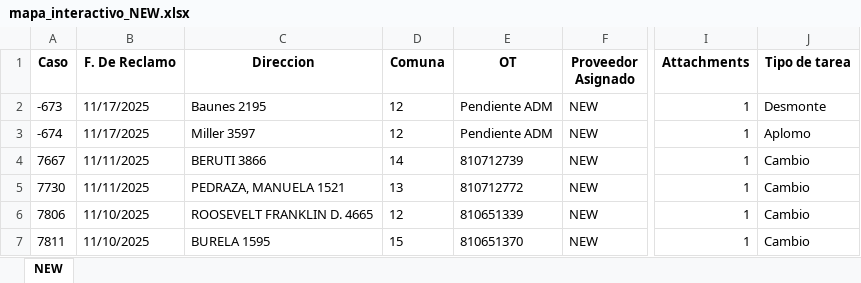
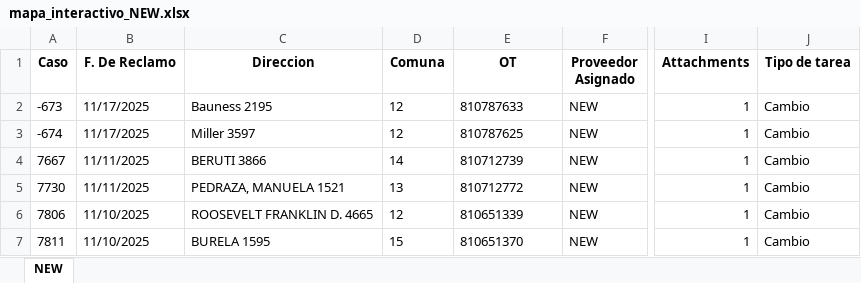
Before and after one commit to gestiondereclamosteco/new, an Excel workbook: mapa_interactivo_NEW.xlsx, sheet NEW, drawn as a sheet; only a part is shown, gaps mark what is left out; values as stored, in another font and other column widths than the file's, no borders; the diff names each change by its address in the sheet, - before the commit and + after, or states it on an @@ line.

Commit message:
Actualizacion automatica del mapa (2025-11-18 10:58:25)

```diff
--- a/mapa_interactivo_NEW.xlsx (sheet NEW)
+++ b/mapa_interactivo_NEW.xlsx (sheet NEW)
-C2 (Direccion): Baunes 2195
+C2 (Direccion): Bauness 2195
-E2 (OT): Pendiente ADM
+E2 (OT): 810787633
-J2 (Tipo de tarea): Desmonte
+J2 (Tipo de tarea): Cambio
-E3 (OT): Pendiente ADM
+E3 (OT): 810787625
-J3 (Tipo de tarea): Aplomo
+J3 (Tipo de tarea): Cambio
```
Also changed, not shown: 1 other file.
